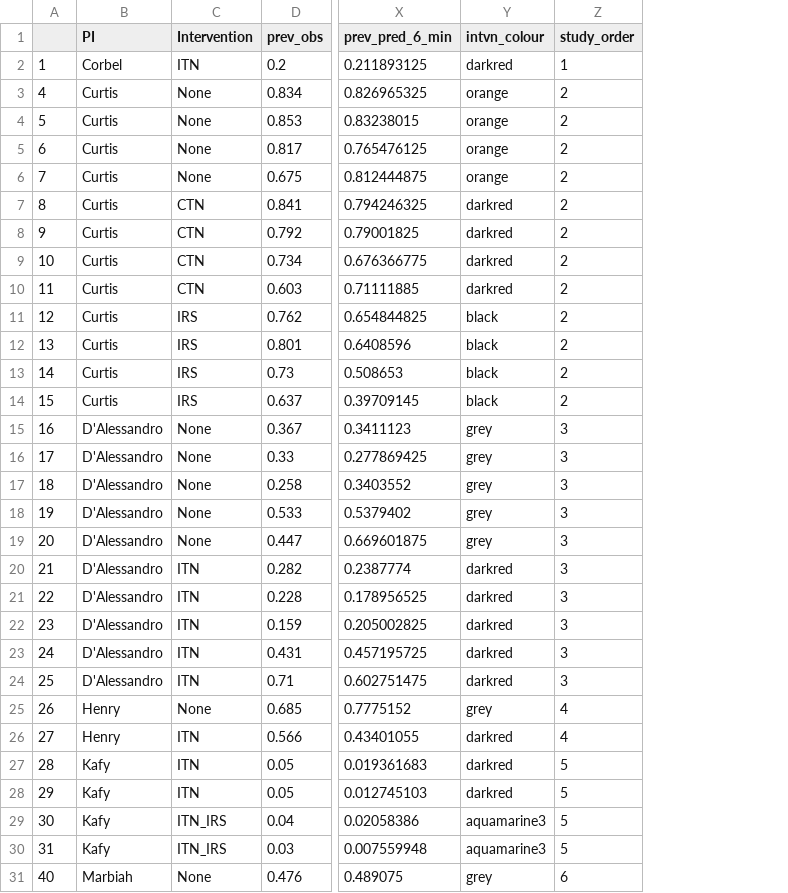
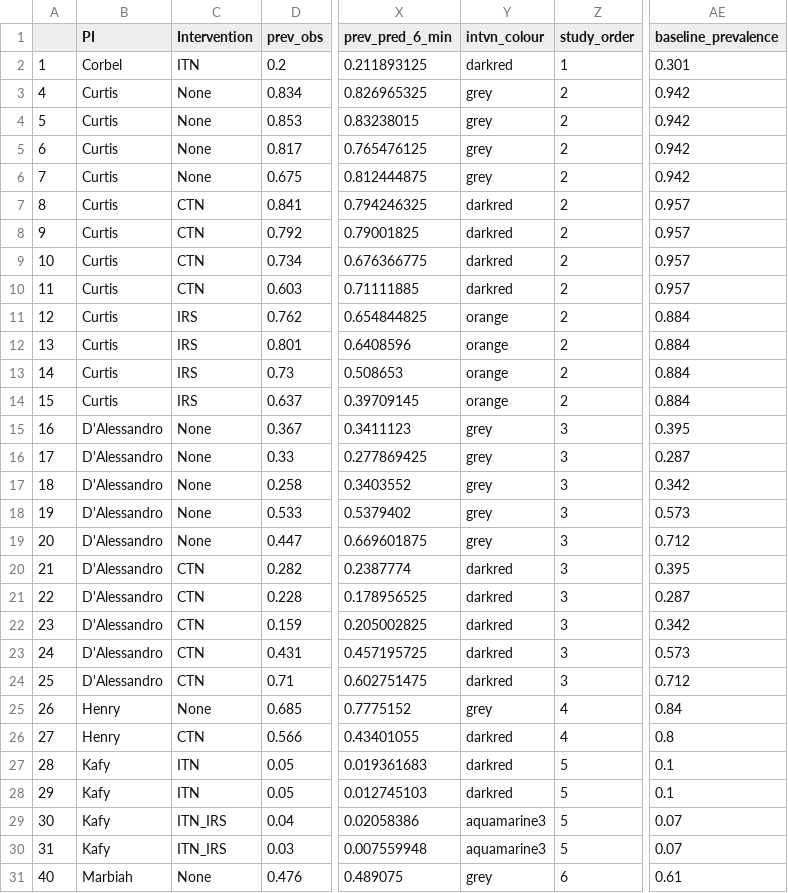
Before and after one commit to EllieSherrardSmith/ibm_rct_prediction, a CSV file: Post_processing/summary_data/DATA_RESOURCE_PREVALENCE_global_update_droptargetedFINAL.csv, drawn as a sheet; only a part is shown, gaps mark what is left out; the diff covers the shown part only; the diff names each change by its address in the sheet, - before the commit and + after, or states it on an @@ line.

Commit message:
data and post processing

```diff
--- a/Post_processing/summary_data/DATA_RESOURCE_PREVALENCE_global_update_droptargetedFINAL.csv
+++ b/Post_processing/summary_data/DATA_RESOURCE_PREVALENCE_global_update_droptargetedFINAL.csv
+column AE (baseline_prevalence), rows 2-31: 0.301 | 0.942 | 0.942 | 0.942 | 0.942 | 0.957 | 0.957 | 0.957 | 0.957 | 0.884 | 0.884 | 0.884 | 0.884 | 0.395 | 0.287 | 0.342 | 0.573 | 0.712 | 0.395 | 0.287 | 0.342 | 0.573 | 0.712 | 0.84 | 0.8 | 0.1 | 0.1 | 0.07 | 0.07 | 0.61
-Y3:Y6 (intvn_colour): orange
+Y3:Y6 (intvn_colour): grey
-Y11:Y14 (intvn_colour): black
+Y11:Y14 (intvn_colour): orange
-C20:C24 (Intervention): ITN
+C20:C24 (Intervention): CTN
-C26 (Intervention): ITN
+C26 (Intervention): CTN
```
Also changed, not shown: 6 edited cells elsewhere in this file, 5 other files.
